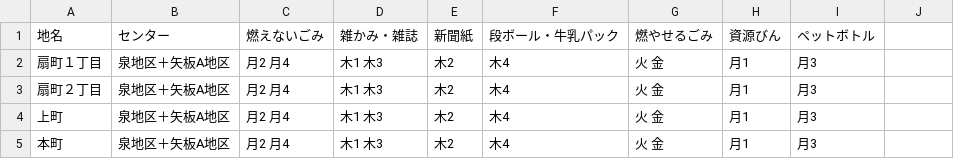
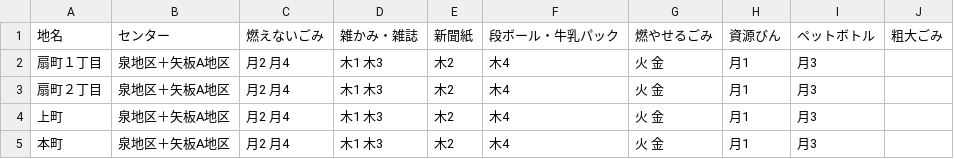
Before and after one commit to yaita/5374.old, a CSV file: data/area_days.csv, drawn as a sheet; only a part is shown; the diff names each change by its address in the sheet, - before the commit and + after, or states it on an @@ line.

Commit message:
Update area_days.csv

```diff
--- a/data/area_days.csv
+++ b/data/area_days.csv
-J1: (empty)
+J1: 粗大ごみ
```
